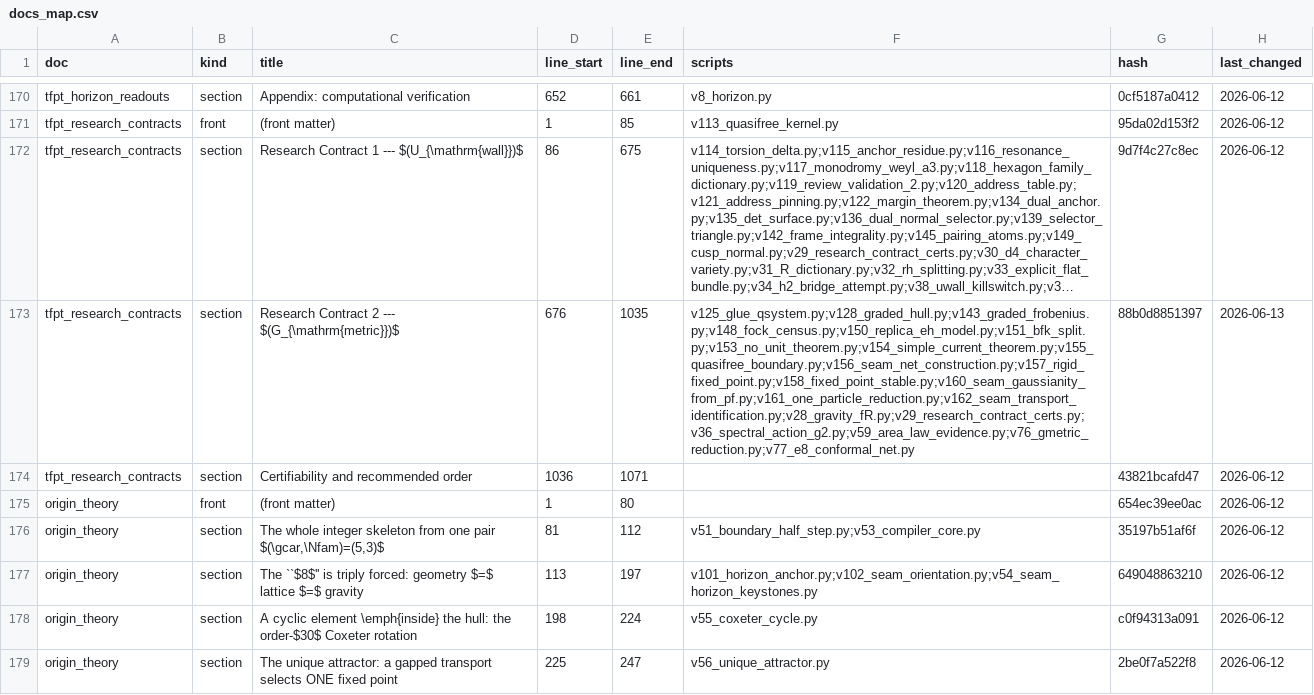
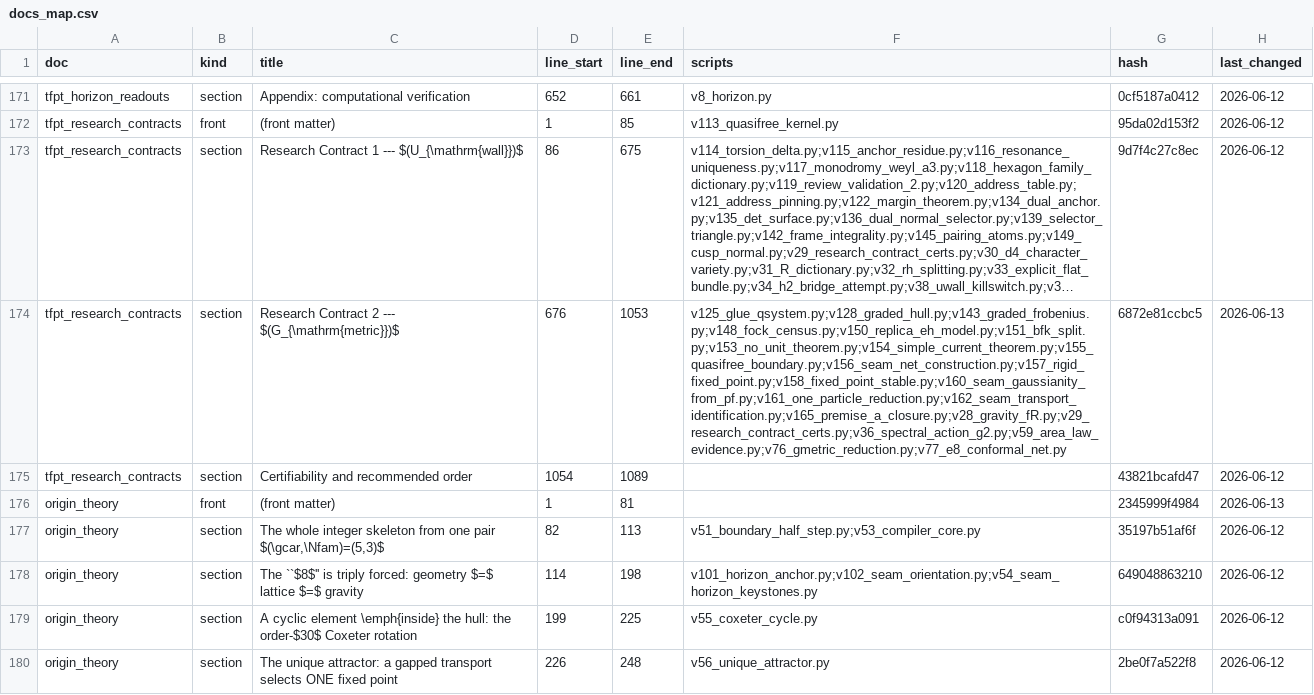
Before and after one commit to sthamann/tfpt-theoryv4, a CSV file: verification/docs_map.csv, drawn as a sheet; only a part is shown, gaps mark what is left out; long unchanged cells end in …; addresses are those after the commit; the diff covers the shown part only; the diff names each change by its address in the sheet, - before the commit and + after, or states it on an @@ line.

```diff
--- a/verification/docs_map.csv
+++ b/verification/docs_map.csv
-E174 (line_end): 1035
+E174 (line_end): 1053
-F174 (scripts): v125_glue_qsystem.py;v128_graded_hull.py;v143_graded_frobenius.py;v148_fock_census.py;v150_replica_eh_model.py;v151_bfk_split.py;v153_no_unit_theorem.py;v154_simple_current_theorem.py;v155_quasifree_boundary.py;v156_seam_net_construction.py;v157_rigid_fixed_point.py;v158_fixed_point_stable.py;v160_seam_gaussianity_from_pf.py;v161_one_particle_reduction.py;v162_seam_transport_identification.py;v28_gravity_fR.py;v29_research_contract_certs.py;v36_spectral_action_g2.py;v59_area_law_evidence.py;v76_gmetric_reduction.py;v77_e8_conformal_net.py
+F174 (scripts): v125_glue_qsystem.py;v128_graded_hull.py;v143_graded_frobenius.py;v148_fock_census.py;v150_replica_eh_model.py;v151_bfk_split.py;v153_no_unit_theorem.py;v154_simple_current_theorem.py;v155_quasifree_boundary.py;v156_seam_net_construction.py;v157_rigid_fixed_point.py;v158_fixed_point_stable.py;v160_seam_gaussianity_from_pf.py;v161_one_particle_reduction.py;v162_seam_transport_identification.py;v165_premise_a_closure.py;v28_gravity_fR.py;v29_research_contract_certs.py;v36_spectral_action_g2.py;v59_area_law_evidence.py;v76_gmetric_reduction.py;v77_e8_conformal_net.py
-G174 (hash): 88b0d8851397
+G174 (hash): 6872e81ccbc5
-D175 (line_start): 1036
+D175 (line_start): 1054
-E175 (line_end): 1071
+E175 (line_end): 1089
-E176 (line_end): 80
+E176 (line_end): 81
-G176 (hash): 654ec39ee0ac
+G176 (hash): 2345999f4984
-H176 (last_changed): 2026-06-12
+H176 (last_changed): 2026-06-13
-D177 (line_start): 81
+D177 (line_start): 82
-E177 (line_end): 112
+E177 (line_end): 113
-D178 (line_start): 113
+D178 (line_start): 114
-E178 (line_end): 197
+E178 (line_end): 198
-D179 (line_start): 198
+D179 (line_start): 199
-E179 (line_end): 224
+E179 (line_end): 225
-D180 (line_start): 225
+D180 (line_start): 226
-E180 (line_end): 247
+E180 (line_end): 248
```
Also changed, not shown: 1 added row and 35 edited cells elsewhere in this file, verification/script_registry.csv, verification/status_ledger.csv, 43 other files.
